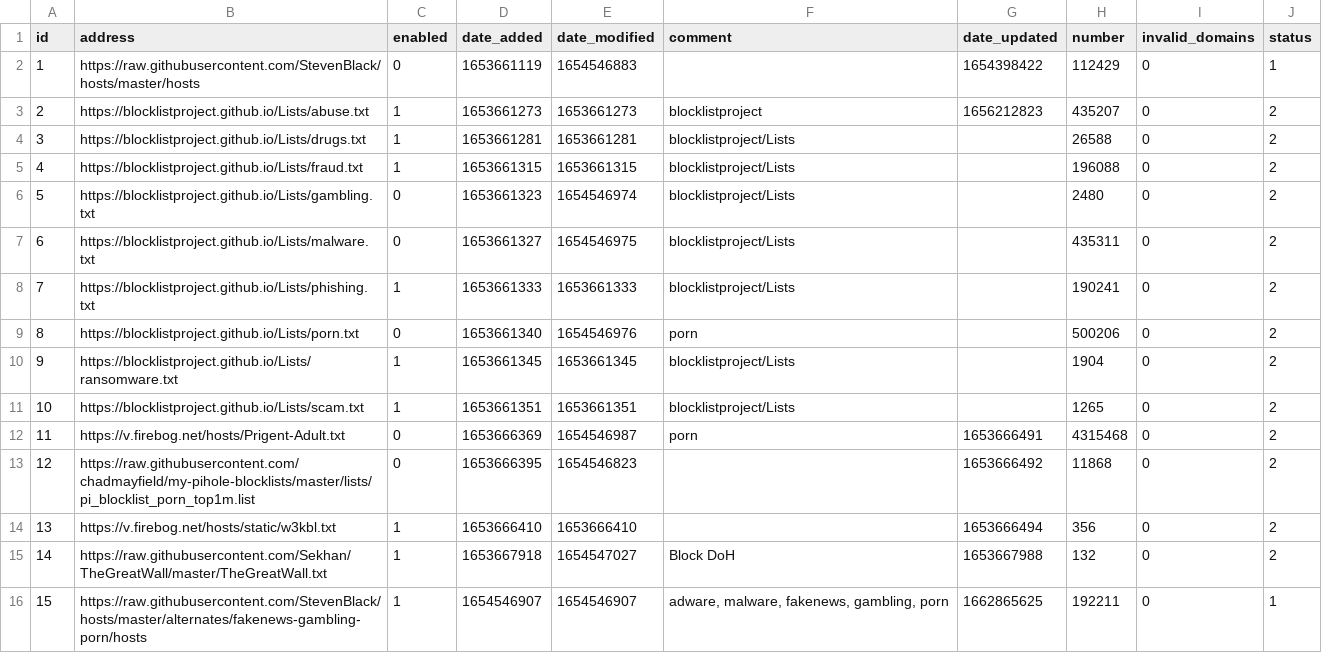
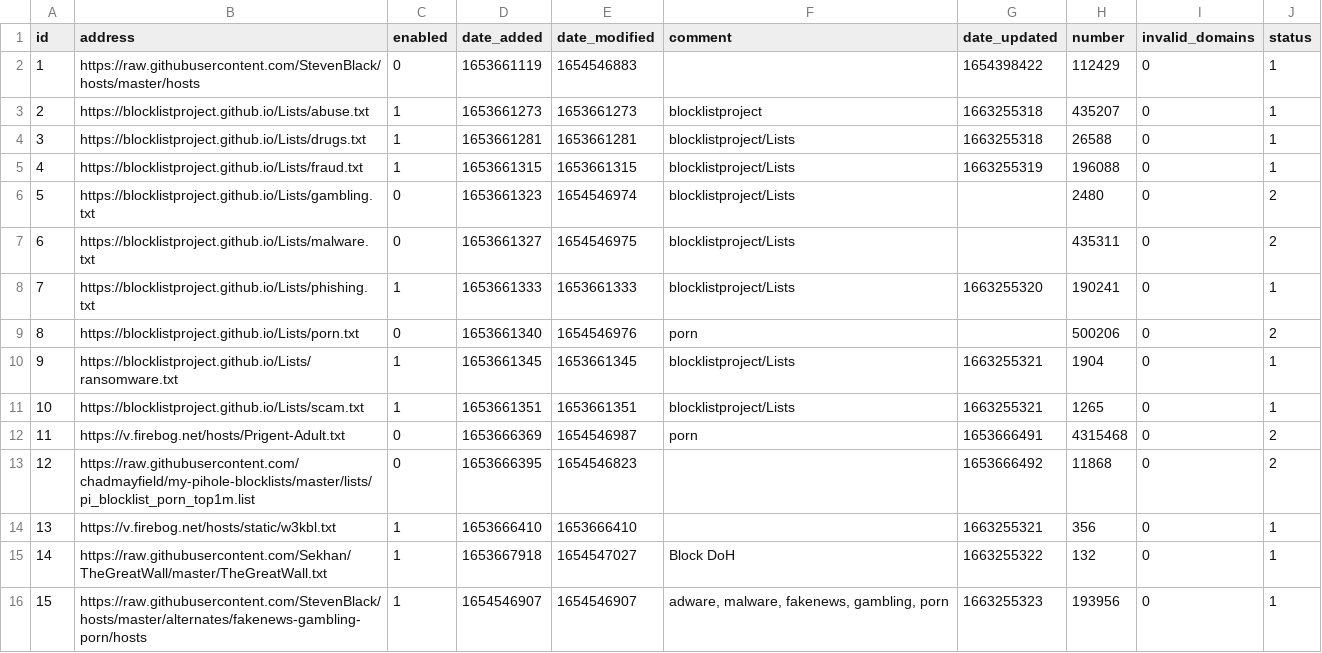
Before and after one commit to sasaustinorg/my-pihole-lists, a CSV file: adlist.csv, drawn as a sheet.

```diff
--- a/adlist.csv
+++ b/adlist.csv
@@ -2,15 +2,15 @@ id,address,enabled,date_added,date_modified,comment,date_updated,number,invalid_
 1,https://raw.githubusercontent.com/StevenBlack/hosts/master/hosts,0,1653661119,1654546883,,1654398422,112429,0,1
-2,https://blocklistproject.github.io/Lists/abuse.txt,1,1653661273,1653661273,blocklistproject,1656212823,435207,0,2
-3,https://blocklistproject.github.io/Lists/drugs.txt,1,1653661281,1653661281,blocklistproject/Lists,,26588,0,2
-4,https://blocklistproject.github.io/Lists/fraud.txt,1,1653661315,1653661315,blocklistproject/Lists,,196088,0,2
+2,https://blocklistproject.github.io/Lists/abuse.txt,1,1653661273,1653661273,blocklistproject,1663255318,435207,0,1
+3,https://blocklistproject.github.io/Lists/drugs.txt,1,1653661281,1653661281,blocklistproject/Lists,1663255318,26588,0,1
+4,https://blocklistproject.github.io/Lists/fraud.txt,1,1653661315,1653661315,blocklistproject/Lists,1663255319,196088,0,1
 5,https://blocklistproject.github.io/Lists/gambling.txt,0,1653661323,1654546974,blocklistproject/Lists,,2480,0,2
 6,https://blocklistproject.github.io/Lists/malware.txt,0,1653661327,1654546975,blocklistproject/Lists,,435311,0,2
-7,https://blocklistproject.github.io/Lists/phishing.txt,1,1653661333,1653661333,blocklistproject/Lists,,190241,0,2
+7,https://blocklistproject.github.io/Lists/phishing.txt,1,1653661333,1653661333,blocklistproject/Lists,1663255320,190241,0,1
 8,https://blocklistproject.github.io/Lists/porn.txt,0,1653661340,1654546976,porn,,500206,0,2
-9,https://blocklistproject.github.io/Lists/ransomware.txt,1,1653661345,1653661345,blocklistproject/Lists,,1904,0,2
-10,https://blocklistproject.github.io/Lists/scam.txt,1,1653661351,1653661351,blocklistproject/Lists,,1265,0,2
+9,https://blocklistproject.github.io/Lists/ransomware.txt,1,1653661345,1653661345,blocklistproject/Lists,1663255321,1904,0,1
+10,https://blocklistproject.github.io/Lists/scam.txt,1,1653661351,1653661351,blocklistproject/Lists,1663255321,1265,0,1
 11,https://v.firebog.net/hosts/Prigent-Adult.txt,0,1653666369,1654546987,porn,1653666491,4315468,0,2
 12,https://raw.githubusercontent.com/chadmayfield/my-pihole-blocklists/master/lists/pi_blocklist_porn_top1m.list,0,1653666395,1654546823,,1653666492,11868,0,2
-13,https://v.firebog.net/hosts/static/w3kbl.txt,1,1653666410,1653666410,,1653666494,356,0,2
-14,https://raw.githubusercontent.com/Sekhan/TheGreatWall/master/TheGreatWall.txt,1,1653667918,1654547027,"Block DoH",1653667988,132,0,2
-15,https://raw.githubusercontent.com/StevenBlack/hosts/master/alternates/fakenews-gambling-porn/hosts,1,1654546907,1654546907,"adware, malware, fakenews, gambling, porn",1662865625,192211,0,1
+13,https://v.firebog.net/hosts/static/w3kbl.txt,1,1653666410,1653666410,,1663255321,356,0,1
+14,https://raw.githubusercontent.com/Sekhan/TheGreatWall/master/TheGreatWall.txt,1,1653667918,1654547027,"Block DoH",1663255322,132,0,1
+15,https://raw.githubusercontent.com/StevenBlack/hosts/master/alternates/fakenews-gambling-porn/hosts,1,1654546907,1654546907,"adware, malware, fakenews, gambling, porn",1663255323,193956,0,1
```
Also changed, not shown: domainlist.csv.
